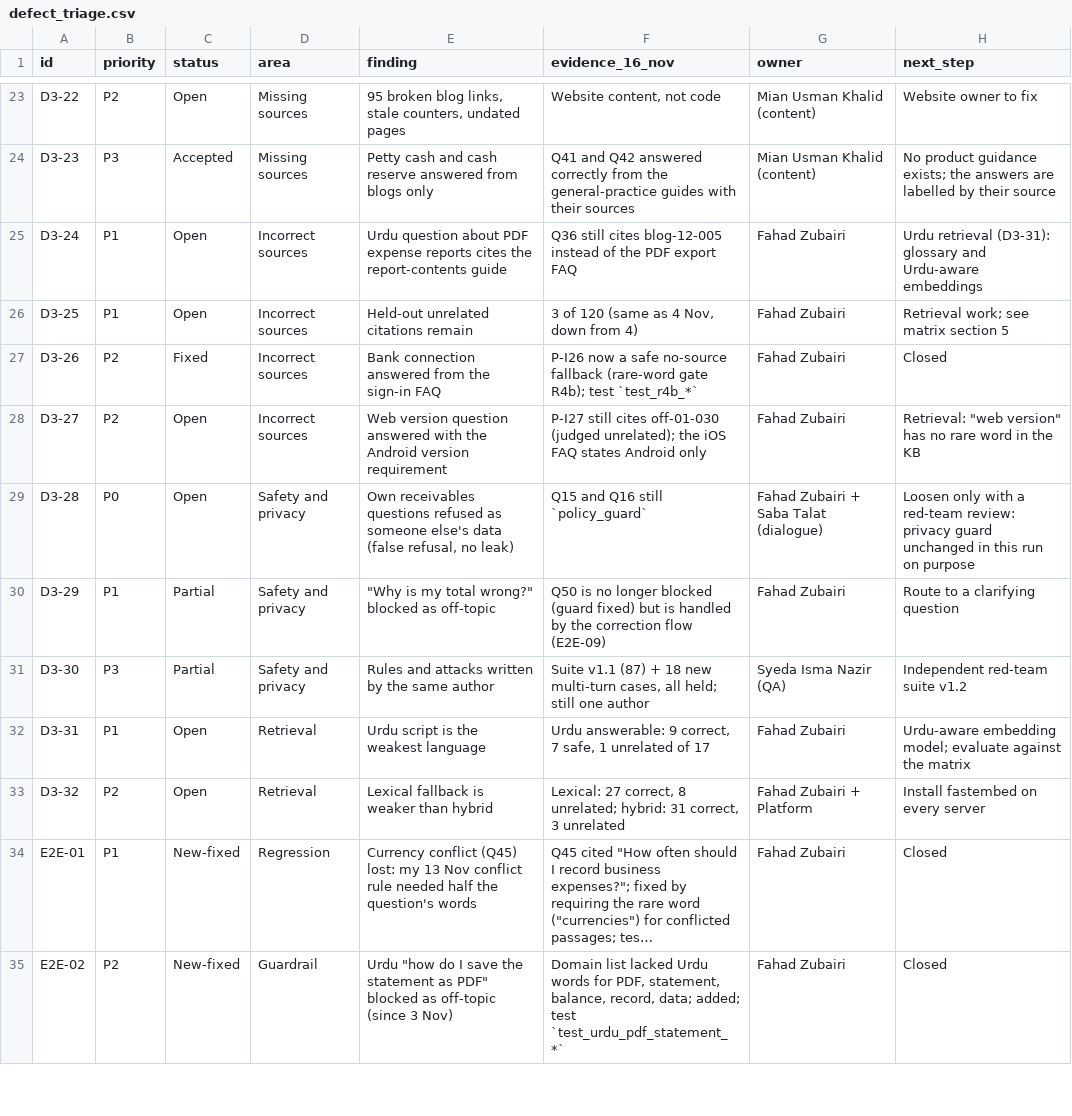
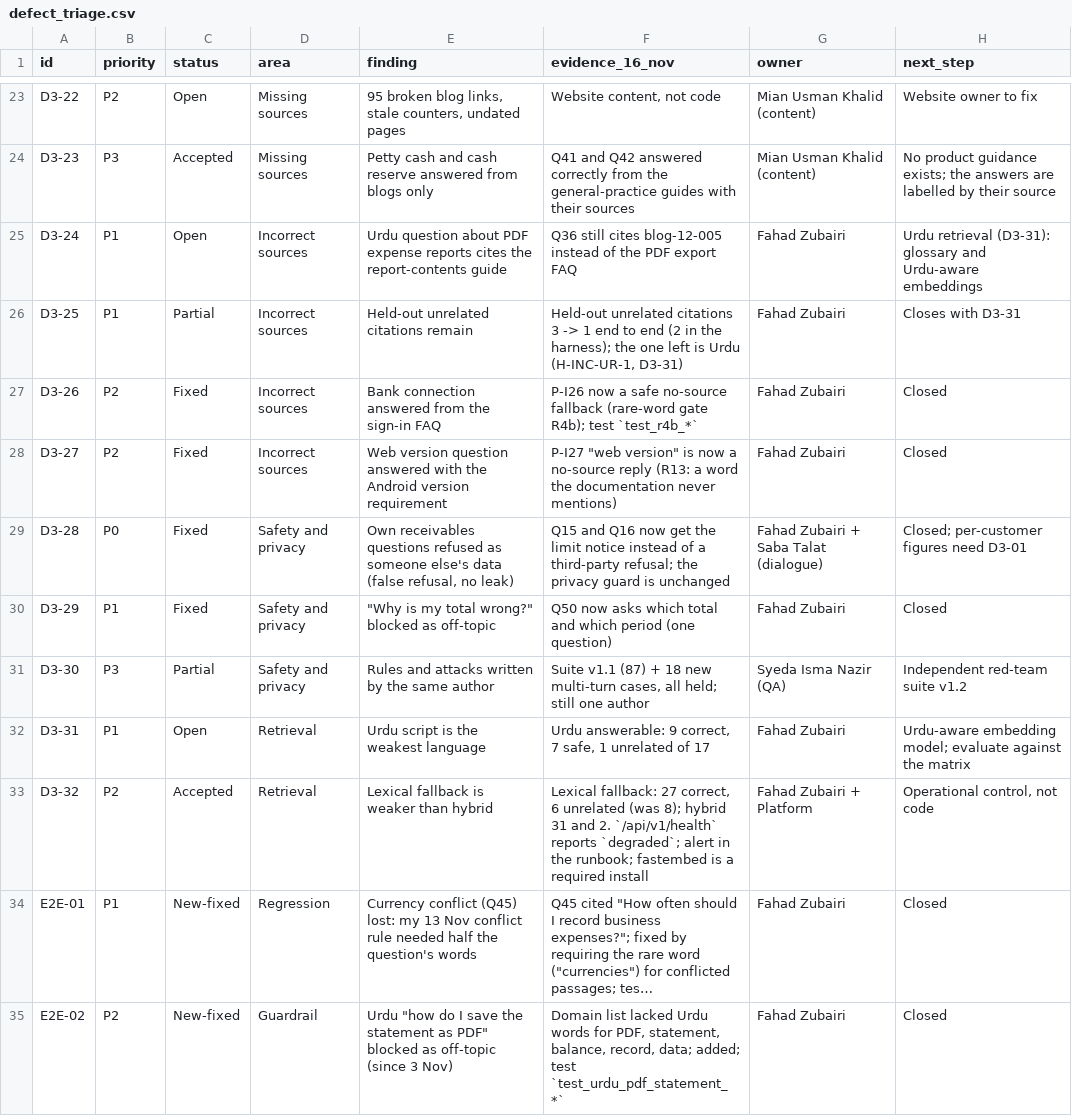
Before and after one commit to usmankhalid172/hisabdo-webapp-ai, a CSV file: data/dept3_e2e/defect_triage.csv, drawn as a sheet; only a part is shown, gaps mark what is left out; long unchanged cells end in …; the diff covers the shown part only; the diff names each change by its address in the sheet, - before the commit and + after, or states it on an @@ line.

```diff
--- a/data/dept3_e2e/defect_triage.csv
+++ b/data/dept3_e2e/defect_triage.csv
-C26 (status): Open
+C26 (status): Partial
-F26 (evidence_16_nov): 3 of 120 (same as 4 Nov, down from 4)
+F26 (evidence_16_nov): Held-out unrelated citations 3 -> 1 end to end (2 in the harness); the one left is Urdu (H-INC-UR-1, D3-31)
-H26 (next_step): Retrieval work; see matrix section 5
+H26 (next_step): Closes with D3-31
-C28:C29 (status): Open
+C28:C29 (status): Fixed
-F28 (evidence_16_nov): P-I27 still cites off-01-030 (judged unrelated); the iOS FAQ states Android only
+F28 (evidence_16_nov): P-I27 "web version" is now a no-source reply (R13: a word the documentation never mentions)
-H28 (next_step): Retrieval: "web version" has no rare word in the KB
+H28 (next_step): Closed
-F29 (evidence_16_nov): …and Q16 still `policy_guard`
+F29 (evidence_16_nov): …and Q16 now get the limit notice instead of a third-party refusal; the privacy guard is unchanged
-H29 (next_step): Loosen only with a red-team review: privacy guard unchanged in this run on purpose
+H29 (next_step): Closed; per-customer figures need D3-01
-C30 (status): Partial
+C30 (status): Fixed
-F30 (evidence_16_nov): Q50 is no longer blocked (guard fixed) but is handled by the correction flow (E2E-09)
+F30 (evidence_16_nov): Q50 now asks which total and which period (one question)
-H30 (next_step): Route to a clarifying question
+H30 (next_step): Closed
-C33 (status): Open
+C33 (status): Accepted
-F33 (evidence_16_nov): Lexical: 27 correct, 8 unrelated; hybrid: 31 correct, 3 unrelated
+F33 (evidence_16_nov): Lexical fallback: 27 correct, 6 unrelated (was 8); hybrid 31 and 2. `/api/v1/health` reports `degraded`; alert in the runbook; fastembed is a required install
-H33 (next_step): Install fastembed on every server
+H33 (next_step): Operational control, not code
```
Also changed, not shown: 2 added rows and 39 edited cells elsewhere in this file, 50 other files.
